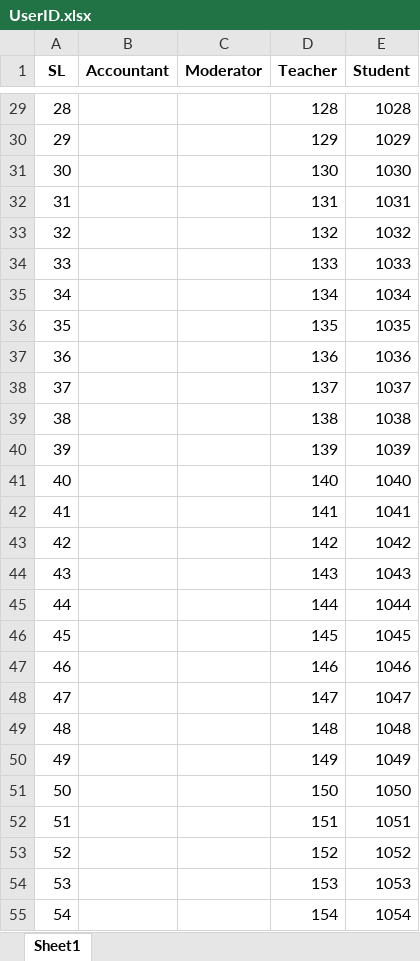
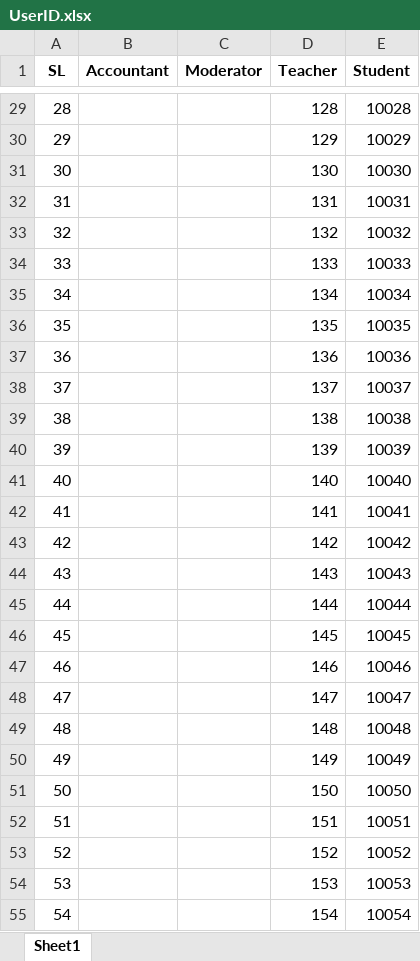
Before and after one commit to Shahduzzaman/School_Management_Web_Application, an Excel workbook: UserID.xlsx, sheet Sheet1, drawn as a sheet; only a part is shown, gaps mark what is left out; values as stored, in another font and other column widths than the file's, no borders; the diff covers the shown part only; the diff names each change by its address in the sheet, - before the commit and + after, or states it on an @@ line.

```diff
--- a/UserID.xlsx (sheet Sheet1)
+++ b/UserID.xlsx (sheet Sheet1)
-E29 (Student): 1028
+E29 (Student): 10028
-E30 (Student): 1029
+E30 (Student): 10029
-E31 (Student): 1030
+E31 (Student): 10030
-E32 (Student): 1031
+E32 (Student): 10031
-E33 (Student): 1032
+E33 (Student): 10032
-E34 (Student): 1033
+E34 (Student): 10033
-E35 (Student): 1034
+E35 (Student): 10034
-E36 (Student): 1035
+E36 (Student): 10035
-E37 (Student): 1036
+E37 (Student): 10036
-E38 (Student): 1037
+E38 (Student): 10037
-E39 (Student): 1038
+E39 (Student): 10038
-E40 (Student): 1039
+E40 (Student): 10039
-E41 (Student): 1040
+E41 (Student): 10040
-E42 (Student): 1041
+E42 (Student): 10041
-E43 (Student): 1042
+E43 (Student): 10042
-E44 (Student): 1043
+E44 (Student): 10043
-E45 (Student): 1044
+E45 (Student): 10044
-E46 (Student): 1045
+E46 (Student): 10045
-E47 (Student): 1046
+E47 (Student): 10046
-E48 (Student): 1047
+E48 (Student): 10047
-E49 (Student): 1048
+E49 (Student): 10048
-E50 (Student): 1049
+E50 (Student): 10049
-E51 (Student): 1050
+E51 (Student): 10050
-E52 (Student): 1051
+E52 (Student): 10051
-E53 (Student): 1052
+E53 (Student): 10052
-E54 (Student): 1053
+E54 (Student): 10053
-E55 (Student): 1054
+E55 (Student): 10054
```
Also changed, not shown: 1973 edited cells elsewhere in this sheet, 3 other files.
